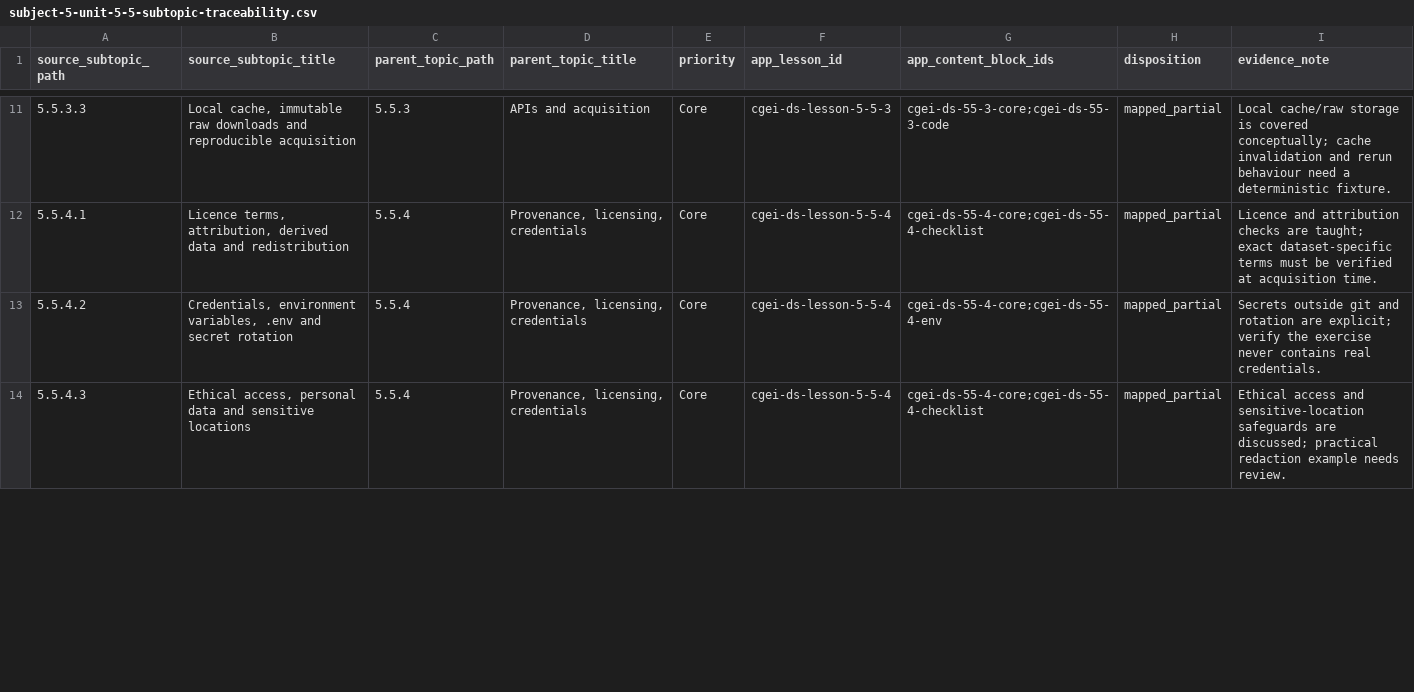
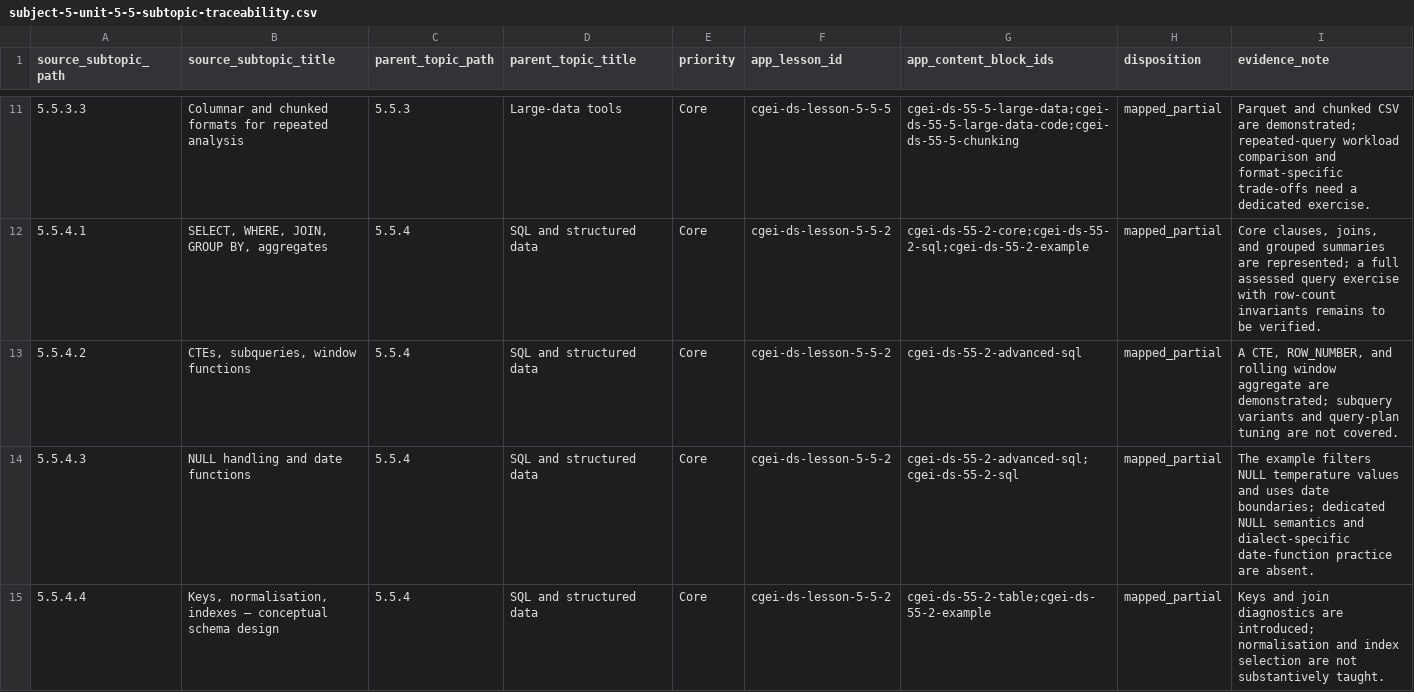
Before and after one commit to musab-shahid/my-study, a CSV file: docs/cgei/subject-5-unit-5-5-subtopic-traceability.csv, drawn as a sheet; only a part is shown, gaps mark what is left out; the diff covers the shown part only.

Commit message:
fix(cgei): align Unit 5.5 traceability to source TOC

```diff
--- a/docs/cgei/subject-5-unit-5-5-subtopic-traceability.csv
+++ b/docs/cgei/subject-5-unit-5-5-subtopic-traceability.csv
@@ -11,4 +11,5 @@ source_subtopic_path,source_subtopic_title,parent_topic_path,parent_topic_title,
-5.5.3.3,"Local cache, immutable raw downloads and reproducible acquisition",5.5.3,APIs and acquisition,Core,cgei-ds-lesson-5-5-3,cgei-ds-55-3-core;cgei-ds-55-3-code,mapped_partial,Local cache/raw storage is covered conceptually; cache invalidation and rerun behaviour need a deterministic fixture.
-5.5.4.1,"Licence terms, attribution, derived data and redistribution",5.5.4,"Provenance, licensing, credentials",Core,cgei-ds-lesson-5-5-4,cgei-ds-55-4-core;cgei-ds-55-4-checklist,mapped_partial,Licence and attribution checks are taught; exact dataset-specific terms must be verified at acquisition time.
-5.5.4.2,"Credentials, environment variables, .env and secret rotation",5.5.4,"Provenance, licensing, credentials",Core,cgei-ds-lesson-5-5-4,cgei-ds-55-4-core;cgei-ds-55-4-env,mapped_partial,Secrets outside git and rotation are explicit; verify the exercise never contains real credentials.
-5.5.4.3,"Ethical access, personal data and sensitive locations",5.5.4,"Provenance, licensing, credentials",Core,cgei-ds-lesson-5-5-4,cgei-ds-55-4-core;cgei-ds-55-4-checklist,mapped_partial,Ethical access and sensitive-location safeguards are discussed; practical redaction example needs review.
+5.5.3.3,"Columnar and chunked formats for repeated analysis",5.5.3,"Large-data tools",Core,cgei-ds-lesson-5-5-5,cgei-ds-55-5-large-data;cgei-ds-55-5-large-data-code;cgei-ds-55-5-chunking,mapped_partial,"Parquet and chunked CSV are demonstrated; repeated-query workload comparison and format-specific trade-offs need a dedicated exercise."
+5.5.4.1,"SELECT, WHERE, JOIN, GROUP BY, aggregates",5.5.4,"SQL and structured data",Core,cgei-ds-lesson-5-5-2,cgei-ds-55-2-core;cgei-ds-55-2-sql;cgei-ds-55-2-example,mapped_partial,"Core clauses, joins, and grouped summaries are represented; a full assessed query exercise with row-count invariants remains to be verified."
+5.5.4.2,"CTEs, subqueries, window functions",5.5.4,"SQL and structured data",Core,cgei-ds-lesson-5-5-2,cgei-ds-55-2-advanced-sql,mapped_partial,"A CTE, ROW_NUMBER, and rolling window aggregate are demonstrated; subquery variants and query-plan tuning are not covered."
+5.5.4.3,"NULL handling and date functions",5.5.4,"SQL and structured data",Core,cgei-ds-lesson-5-5-2,cgei-ds-55-2-advanced-sql;cgei-ds-55-2-sql,mapped_partial,"The example filters NULL temperature values and uses date boundaries; dedicated NULL semantics and dialect-specific date-function practice are absent."
+5.5.4.4,"Keys, normalisation, indexes — conceptual schema design",5.5.4,"SQL and structured data",Core,cgei-ds-lesson-5-5-2,cgei-ds-55-2-table;cgei-ds-55-2-example,mapped_partial,"Keys and join diagnostics are introduced; normalisation and index selection are not substantively taught."
```
Also changed, not shown: 3 added rows, 1 removed row and 52 edited cells elsewhere in this file.
